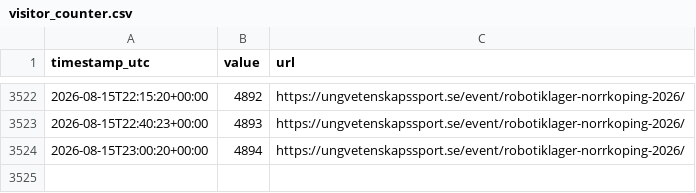
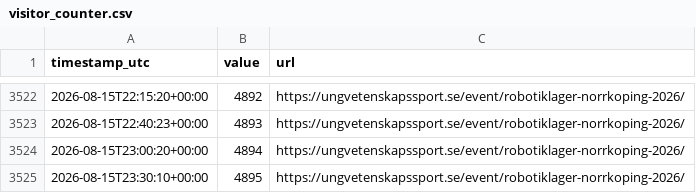
Before and after one commit to issssse/statsscraper, a CSV file: data/visitor_counter.csv, drawn as a sheet; only a part is shown, gaps mark what is left out.

```diff
--- a/data/visitor_counter.csv
+++ b/data/visitor_counter.csv
@@ -3524 +3524,2 @@ timestamp_utc,value,url
 2026-08-15T23:00:20+00:00,4894,https://ungvetenskapssport.se/event/robotiklager-norrkoping-2026/
+2026-08-15T23:30:10+00:00,4895,https://ungvetenskapssport.se/event/robotiklager-norrkoping-2026/
```
